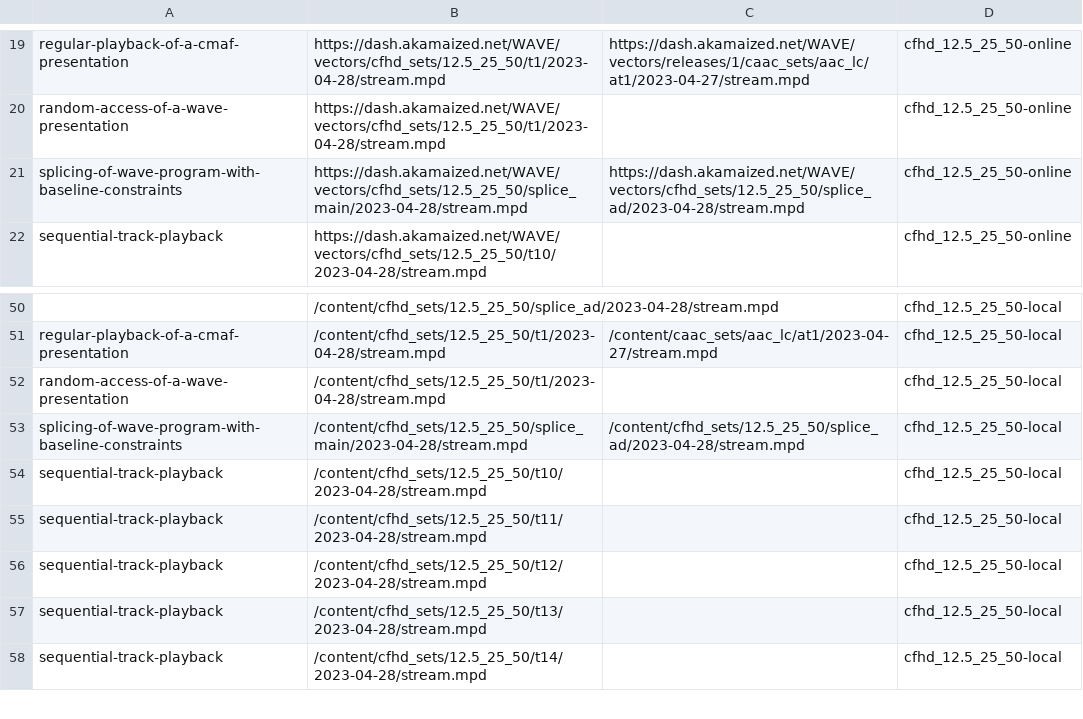
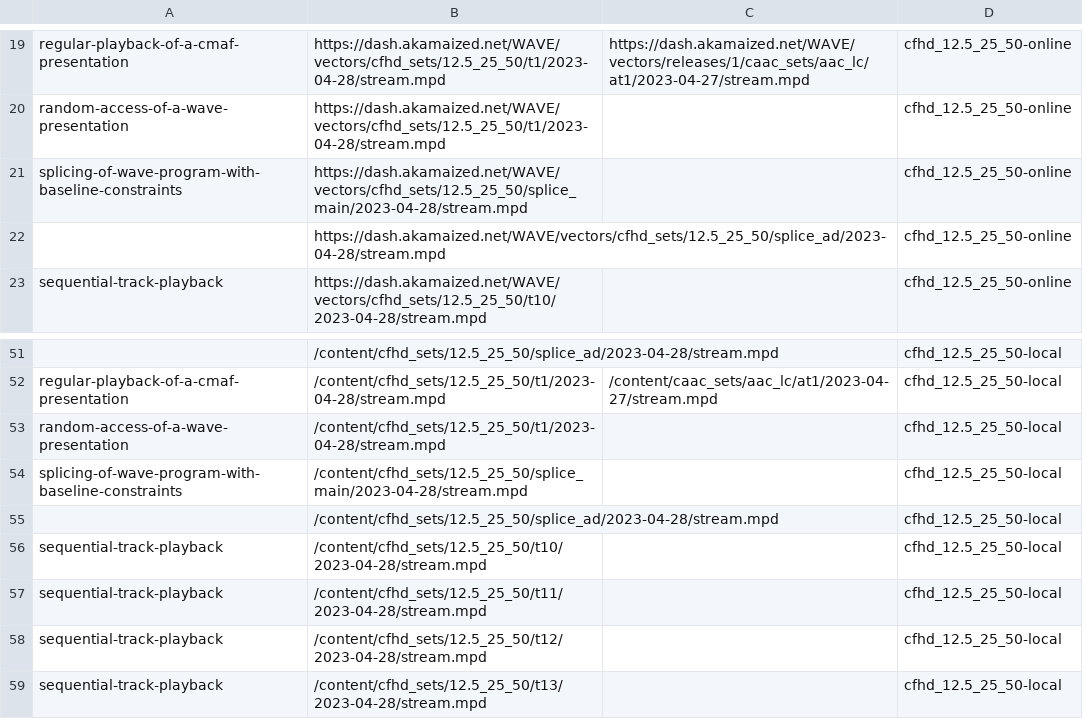
Before and after one commit to cta-wave/dpctf-tests, a CSV file: hbbtv-tests.csv, drawn as a sheet; only a part is shown, gaps mark what is left out; the shorter side is filled out with more unchanged rows.

Commit message:
Fixed playback-over-wave-baseline-splice-constraints test

```diff
--- a/hbbtv-tests.csv
+++ b/hbbtv-tests.csv
@@ -20,3 +20,4 @@
 "random-access-of-a-wave-presentation","https://dash.akamaized.net/WAVE/vectors/cfhd_sets/12.5_25_50/t1/2023-04-28/stream.mpd","","cfhd_12.5_25_50-online"
-"splicing-of-wave-program-with-baseline-constraints","https://dash.akamaized.net/WAVE/vectors/cfhd_sets/12.5_25_50/splice_main/2023-04-28/stream.mpd","https://dash.akamaized.net/WAVE/vectors/cfhd_sets/12.5_25_50/splice_ad/2023-04-28/stream.mpd","cfhd_12.5_25_50-online"
+"splicing-of-wave-program-with-baseline-constraints","https://dash.akamaized.net/WAVE/vectors/cfhd_sets/12.5_25_50/splice_main/2023-04-28/stream.mpd","","cfhd_12.5_25_50-online"
+"","https://dash.akamaized.net/WAVE/vectors/cfhd_sets/12.5_25_50/splice_ad/2023-04-28/stream.mpd","","cfhd_12.5_25_50-online"
 "sequential-track-playback","https://dash.akamaized.net/WAVE/vectors/cfhd_sets/12.5_25_50/t10/2023-04-28/stream.mpd","","cfhd_12.5_25_50-online"
@@ -52,3 +53,4 @@
 "random-access-of-a-wave-presentation","/content/cfhd_sets/12.5_25_50/t1/2023-04-28/stream.mpd","","cfhd_12.5_25_50-local"
-"splicing-of-wave-program-with-baseline-constraints","/content/cfhd_sets/12.5_25_50/splice_main/2023-04-28/stream.mpd","/content/cfhd_sets/12.5_25_50/splice_ad/2023-04-28/stream.mpd","cfhd_12.5_25_50-local"
+"splicing-of-wave-program-with-baseline-constraints","/content/cfhd_sets/12.5_25_50/splice_main/2023-04-28/stream.mpd","","cfhd_12.5_25_50-local"
+"","/content/cfhd_sets/12.5_25_50/splice_ad/2023-04-28/stream.mpd","","cfhd_12.5_25_50-local"
 "sequential-track-playback","/content/cfhd_sets/12.5_25_50/t10/2023-04-28/stream.mpd","","cfhd_12.5_25_50-local"
```
Also changed, not shown: 4 other files.
